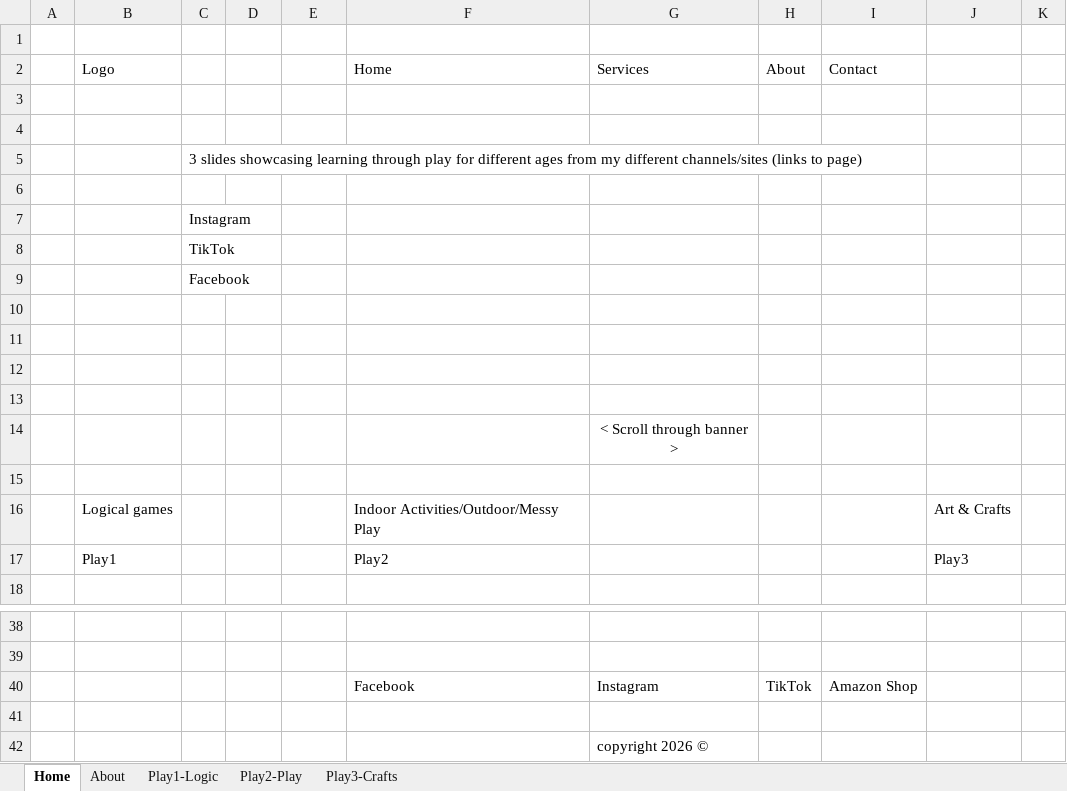
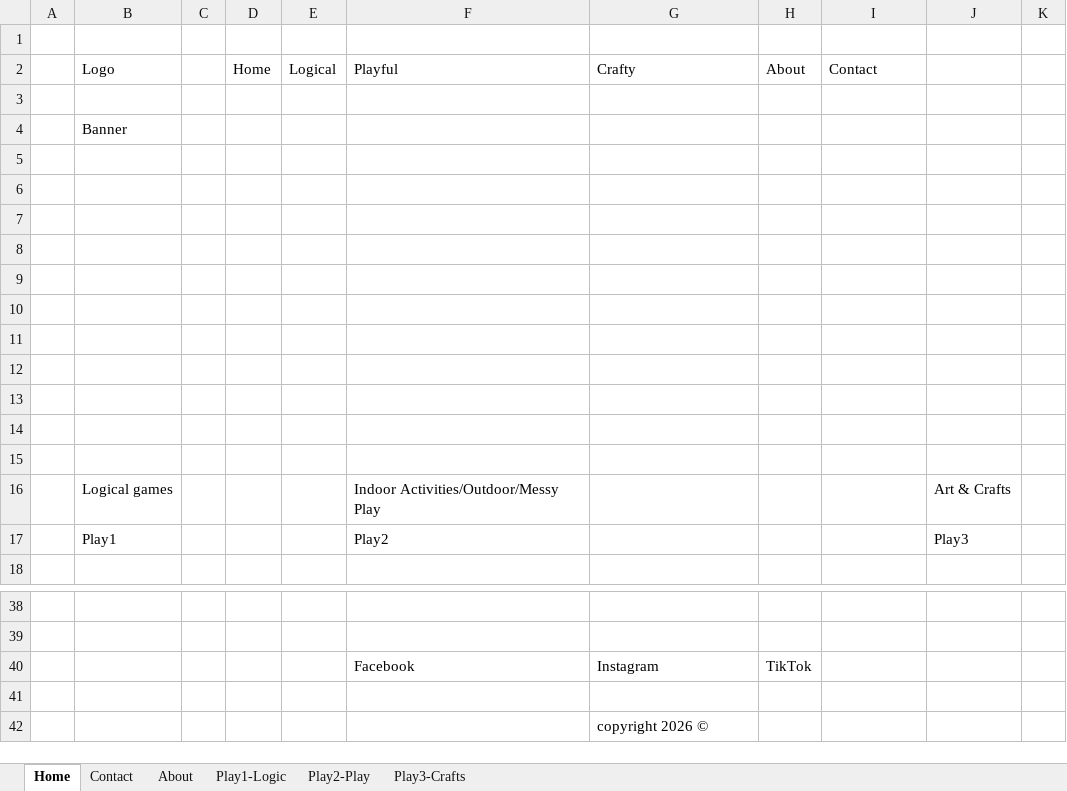
Before and after one commit to Eve-LynBremner/My_First_Multi_Page_Responsive_Website, an Excel workbook: wireframe.xlsx, sheet Home, drawn as a sheet; only a part is shown, gaps mark what is left out; values as stored, in another font and other column widths than the file's, no borders; removed rows and columns are numbered as before the commit, all else as after; the diff names each change by its address in the sheet, - before the commit and + after, or states it on an @@ line.

```diff
--- a/wireframe.xlsx (sheet Home)
+++ b/wireframe.xlsx (sheet Home)
+sheet tab: Contact
-row 2:  | Logo |  |  |  | Home | Services | About | Contact
+row 2:  | Logo |  | Home | Logical | Playful | Crafty | About | Contact
-B4: (empty)
+B4: Banner
-row 5:  |  | 3 slides showcasing learning through play for different ages from my different channels/sites (links to page)
-row 6: (empty)
-row 7:  |  | Instagram
-row 8:  |  | TikTok
-row 9:  |  | Facebook
-G9: < Scroll through banner >
+G9: (empty)
+row 10: (empty)
+row 11: (empty)
+row 12: (empty)
+row 13: (empty)
+row 14: (empty)
-I40: Amazon Shop
+I40: (empty)
```
Also changed, not shown: sheet Play1-Logic, sheet Play2-Play, sheet Play3-Crafts, sheet About.
